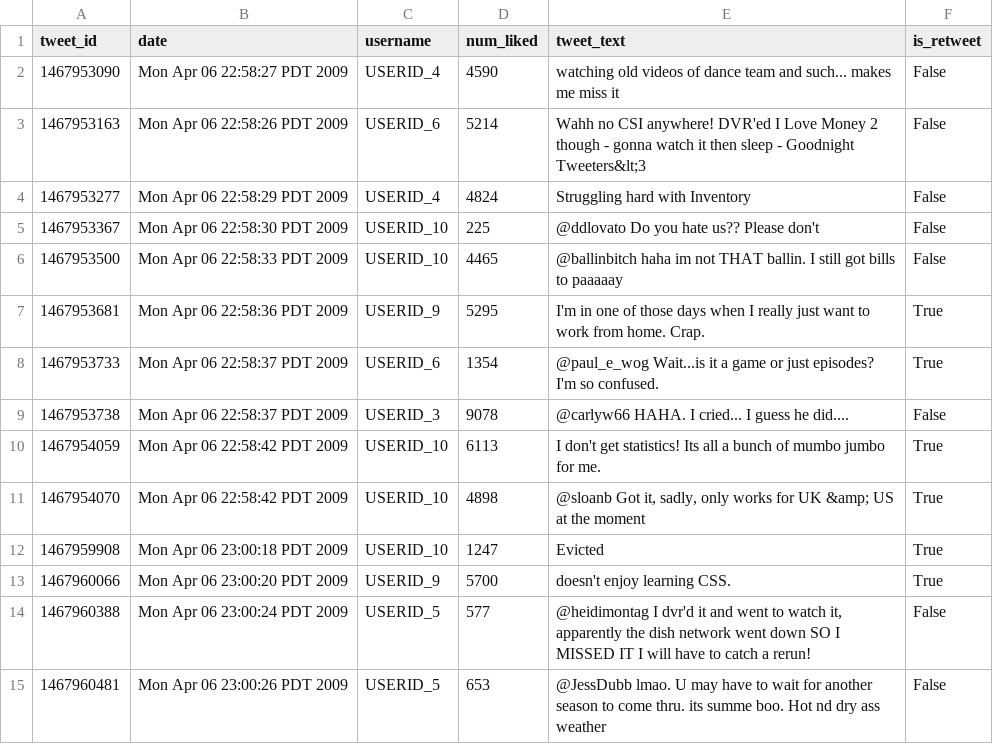
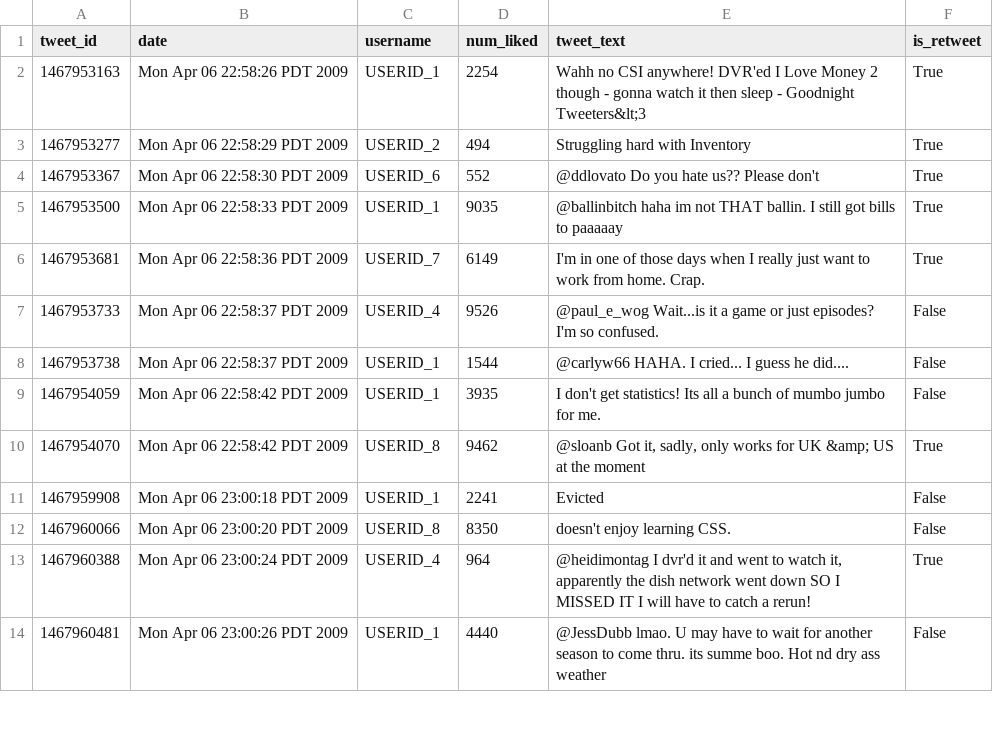
Before and after one commit to tylerharter/cs301-projects, a CSV file: fall18/p9/full_data/5.csv, drawn as a sheet; only a part is shown; the diff covers the shown part only.

```diff
--- a/fall18/p9/full_data/5.csv
+++ b/fall18/p9/full_data/5.csv
@@ -1,15 +1,14 @@
 tweet_id,date,username,num_liked,tweet_text,is_retweet
-1467953090,Mon Apr 06 22:58:27 PDT 2009,USERID_4,4590,watching old videos of dance team and such... makes me miss it  ,False
-1467953163,Mon Apr 06 22:58:26 PDT 2009,USERID_6,5214,Wahh  no CSI anywhere! DVR'ed I Love Money 2 though - gonna watch it then sleep - Goodnight Tweeters&lt;3,False
-1467953277,Mon Apr 06 22:58:29 PDT 2009,USERID_4,4824,Struggling hard with Inventory ,False
-1467953367,Mon Apr 06 22:58:30 PDT 2009,USERID_10,225,@ddlovato Do you hate us?? Please don't ,False
-1467953500,Mon Apr 06 22:58:33 PDT 2009,USERID_10,4465,@ballinbitch haha im not THAT ballin. I still got bills to paaaaay ,False
-1467953681,Mon Apr 06 22:58:36 PDT 2009,USERID_9,5295,I'm in one of those days when I really just want to work from home.  Crap. ,True
-1467953733,Mon Apr 06 22:58:37 PDT 2009,USERID_6,1354,@paul_e_wog Wait...is it a game or just episodes? I'm so confused. ,True
-1467953738,Mon Apr 06 22:58:37 PDT 2009,USERID_3,9078,@carlyw66 HAHA. I cried...  I guess he did....,False
-1467954059,Mon Apr 06 22:58:42 PDT 2009,USERID_10,6113,I don't get statistics!  Its all a bunch of mumbo jumbo for me.,True
-1467954070,Mon Apr 06 22:58:42 PDT 2009,USERID_10,4898,"@sloanb Got it, sadly, only works for UK &amp; US at the moment ",True
-1467959908,Mon Apr 06 23:00:18 PDT 2009,USERID_10,1247,Evicted ,True
-1467960066,Mon Apr 06 23:00:20 PDT 2009,USERID_9,5700,doesn't enjoy learning CSS. ,True
-1467960388,Mon Apr 06 23:00:24 PDT 2009,USERID_5,577,"@heidimontag I  dvr'd it and went to watch it, apparently the dish network went down SO I MISSED IT    I will have to catch a rerun!",False
-1467960481,Mon Apr 06 23:00:26 PDT 2009,USERID_5,653,@JessDubb lmao. U may have to wait for another season to come thru. its summe boo. Hot nd dry ass weather ,False
+1467953163,Mon Apr 06 22:58:26 PDT 2009,USERID_1,2254,Wahh  no CSI anywhere! DVR'ed I Love Money 2 though - gonna watch it then sleep - Goodnight Tweeters&lt;3,True
+1467953277,Mon Apr 06 22:58:29 PDT 2009,USERID_2,494,Struggling hard with Inventory ,True
+1467953367,Mon Apr 06 22:58:30 PDT 2009,USERID_6,552,@ddlovato Do you hate us?? Please don't ,True
+1467953500,Mon Apr 06 22:58:33 PDT 2009,USERID_1,9035,@ballinbitch haha im not THAT ballin. I still got bills to paaaaay ,True
+1467953681,Mon Apr 06 22:58:36 PDT 2009,USERID_7,6149,I'm in one of those days when I really just want to work from home.  Crap. ,True
+1467953733,Mon Apr 06 22:58:37 PDT 2009,USERID_4,9526,@paul_e_wog Wait...is it a game or just episodes? I'm so confused. ,False
+1467953738,Mon Apr 06 22:58:37 PDT 2009,USERID_1,1544,@carlyw66 HAHA. I cried...  I guess he did....,False
+1467954059,Mon Apr 06 22:58:42 PDT 2009,USERID_1,3935,I don't get statistics!  Its all a bunch of mumbo jumbo for me.,False
+1467954070,Mon Apr 06 22:58:42 PDT 2009,USERID_8,9462,"@sloanb Got it, sadly, only works for UK &amp; US at the moment ",True
+1467959908,Mon Apr 06 23:00:18 PDT 2009,USERID_1,2241,Evicted ,False
+1467960066,Mon Apr 06 23:00:20 PDT 2009,USERID_8,8350,doesn't enjoy learning CSS. ,False
+1467960388,Mon Apr 06 23:00:24 PDT 2009,USERID_4,964,"@heidimontag I  dvr'd it and went to watch it, apparently the dish network went down SO I MISSED IT    I will have to catch a rerun!",True
+1467960481,Mon Apr 06 23:00:26 PDT 2009,USERID_1,4440,@JessDubb lmao. U may have to wait for another season to come thru. its summe boo. Hot nd dry ass weather ,False
```
Also changed, not shown: 1 added row and 83 edited cells elsewhere in this file, fall18/p9/full_data/1.csv, fall18/p9/full_data/2.csv, 15 other files.
